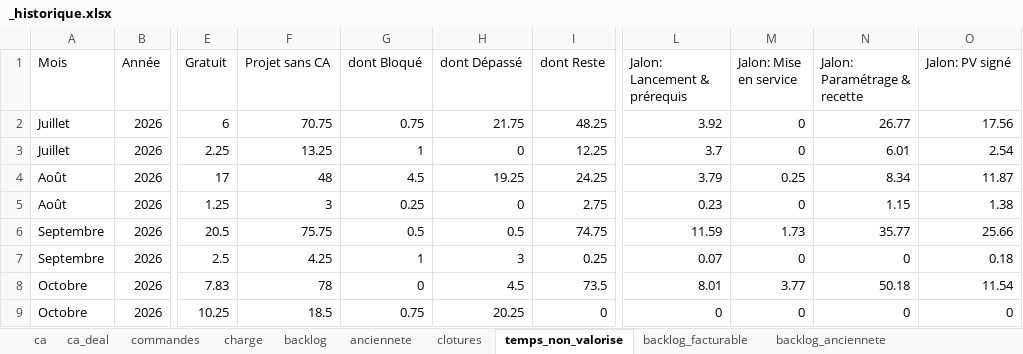
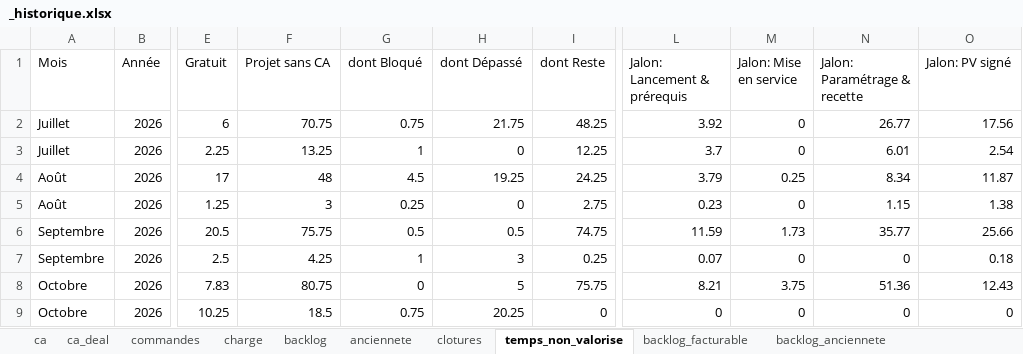
Before and after one commit to MathildePanierDelivery/jira-export, an Excel workbook: _historique.xlsx, sheet temps_non_valorise, drawn as a sheet; only a part is shown, gaps mark what is left out; values as stored, in another font and other column widths than the file's, no borders; the diff names each change by its address in the sheet, - before the commit and + after, or states it on an @@ line.

```diff
--- a/_historique.xlsx (sheet temps_non_valorise)
+++ b/_historique.xlsx (sheet temps_non_valorise)
-F8 (Projet sans CA): 78
+F8 (Projet sans CA): 80.75
-H8 (dont Dépassé): 4.5
+H8 (dont Dépassé): 5
-I8 (dont Reste): 73.5
+I8 (dont Reste): 75.75
-L8 (Jalon: Lancement & prérequis): 8.01
+L8 (Jalon: Lancement & prérequis): 8.21
-M8 (Jalon: Mise en service): 3.77
+M8 (Jalon: Mise en service): 3.75
-N8 (Jalon: Paramétrage & recette): 50.18
+N8 (Jalon: Paramétrage & recette): 51.36
-O8 (Jalon: PV signé): 11.54
+O8 (Jalon: PV signé): 12.43
```
Also changed, not shown: sheet commandes, sheet backlog_facturable, sheet charge, sheet backlog, sheet backlog_anciennete, jira_export_2026-10-16.xlsx, 6 other files.
